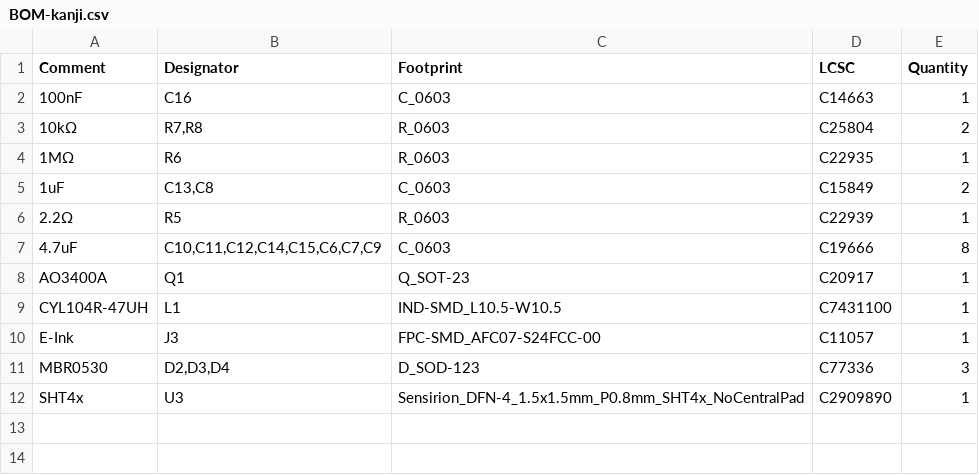
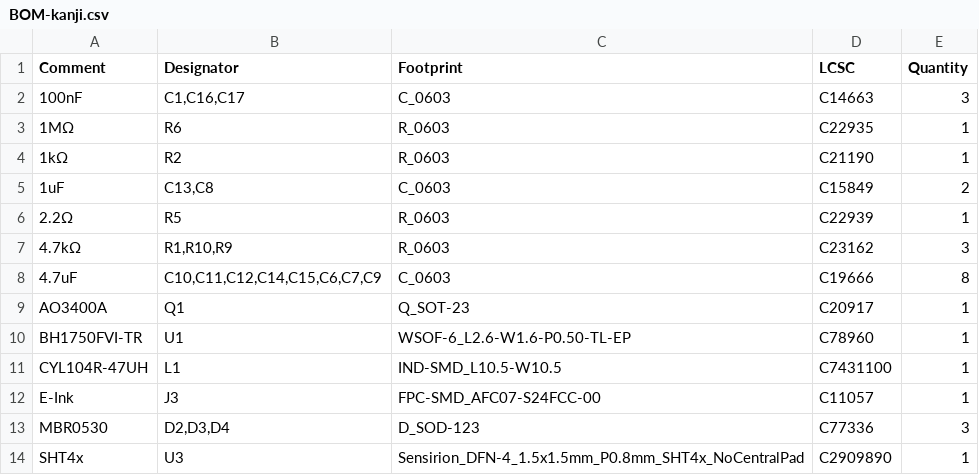
Before and after one commit to wolf-yuan-6115/kanji, a CSV file: jlcpcb/production_files/BOM-kanji.csv, drawn as a sheet.

```diff
--- a/jlcpcb/production_files/BOM-kanji.csv
+++ b/jlcpcb/production_files/BOM-kanji.csv
@@ -1,9 +1,11 @@
 Comment,Designator,Footprint,LCSC,Quantity
-100nF,C16,C_0603,C14663,1
-10kΩ,"R7,R8",R_0603,C25804,2
+100nF,"C1,C16,C17",C_0603,C14663,3
 1MΩ,R6,R_0603,C22935,1
+1kΩ,R2,R_0603,C21190,1
 1uF,"C13,C8",C_0603,C15849,2
 2.2Ω,R5,R_0603,C22939,1
+4.7kΩ,"R1,R10,R9",R_0603,C23162,3
 4.7uF,"C10,C11,C12,C14,C15,C6,C7,C9",C_0603,C19666,8
 AO3400A,Q1,Q_SOT-23,C20917,1
+BH1750FVI-TR,U1,WSOF-6_L2.6-W1.6-P0.50-TL-EP,C78960,1
 CYL104R-47UH,L1,IND-SMD_L10.5-W10.5,C7431100,1
```
Also changed, not shown: jlcpcb/production_files/CPL-kanji.csv, 22 other files.
